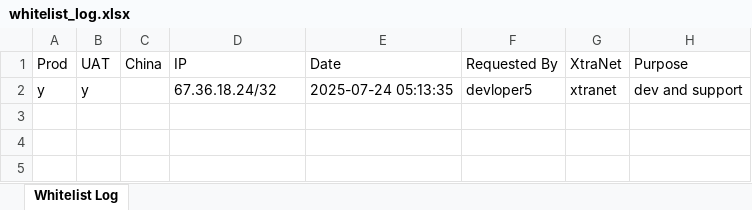
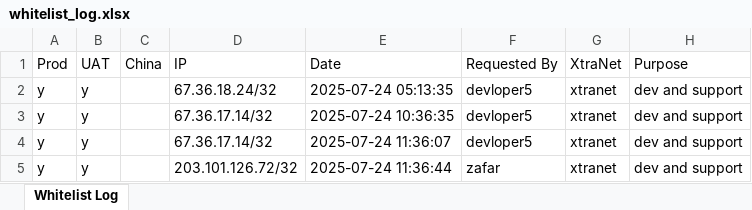
Before and after one commit to dotnikhil/logs, an Excel workbook: whitelist_log.xlsx, sheet Whitelist Log, drawn as a sheet; values as stored, in another font and other column widths than the file's, no borders; the diff names each change by its address in the sheet, - before the commit and + after, or states it on an @@ line.

```diff
--- a/whitelist_log.xlsx (sheet Whitelist Log)
+++ b/whitelist_log.xlsx (sheet Whitelist Log)
+row 3: y | y |  | 67.36.17.14/32 | 2025-07-24 10:36:35 | devloper5 | xtranet | dev and support
+row 4: y | y |  | 67.36.17.14/32 | 2025-07-24 11:36:07 | devloper5 | xtranet | dev and support
+row 5: y | y |  | 203.101.126.72/32 | 2025-07-24 11:36:44 | zafar | xtranet | dev and support
```
Also changed, not shown: 1 other file.
